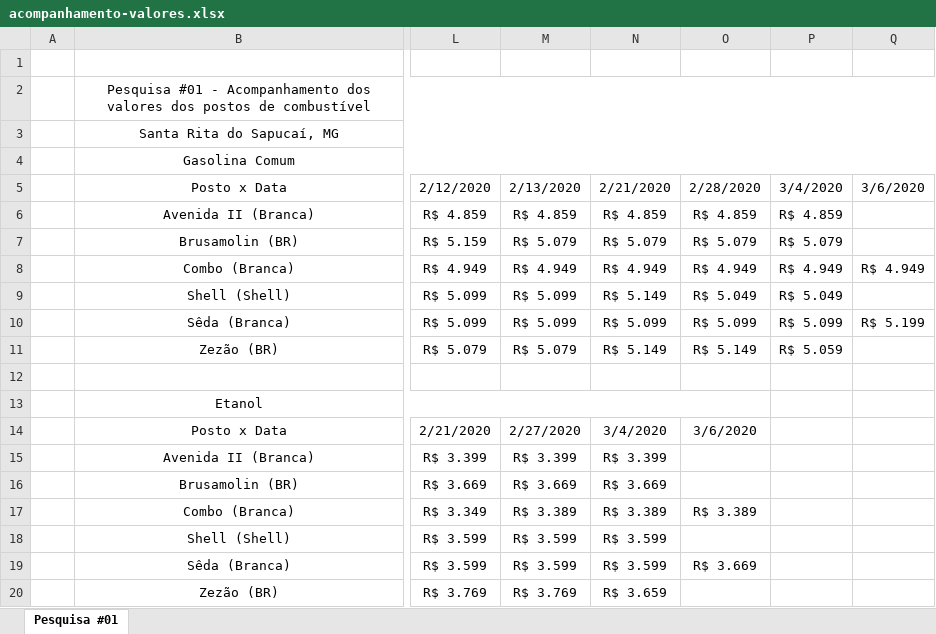
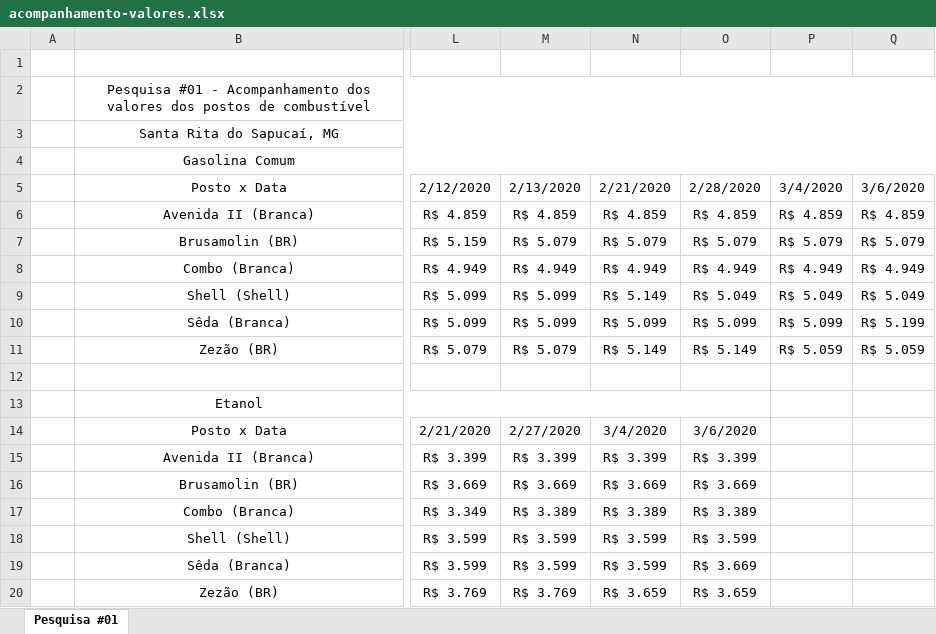
Before and after one commit to mateusjbarbosa/fai.etanois.docs, an Excel workbook: docs/projeto-final/documento-final/pesquisas/acompanhamento-valores.xlsx, sheet Pesquisa #01, drawn as a sheet; only a part is shown, gaps mark what is left out; values as stored, in another font and other column widths than the file's, no borders; charts and pictures not drawn; the diff names each change by its address in the sheet, - before the commit and + after, or states it on an @@ line.

Commit message:
Termíno da inserção dos valores de SRS na Pesquisa #01 - Acompanhamento de valores dos postos de gasolina

```diff
--- a/docs/projeto-final/documento-final/pesquisas/acompanhamento-valores.xlsx (sheet Pesquisa #01)
+++ b/docs/projeto-final/documento-final/pesquisas/acompanhamento-valores.xlsx (sheet Pesquisa #01)
-Q6: (empty)
+Q6: R$ 4.859
-Q7: (empty)
+Q7: R$ 5.079
-Q9: (empty)
+Q9: R$ 5.049
-Q11: (empty)
+Q11: R$ 5.059
-O15: (empty)
+O15: R$ 3.399
-O16: (empty)
+O16: R$ 3.669
-O18: (empty)
+O18: R$ 3.599
-O20: (empty)
+O20: R$ 3.659
```
Also changed, not shown: charts or pictures.
